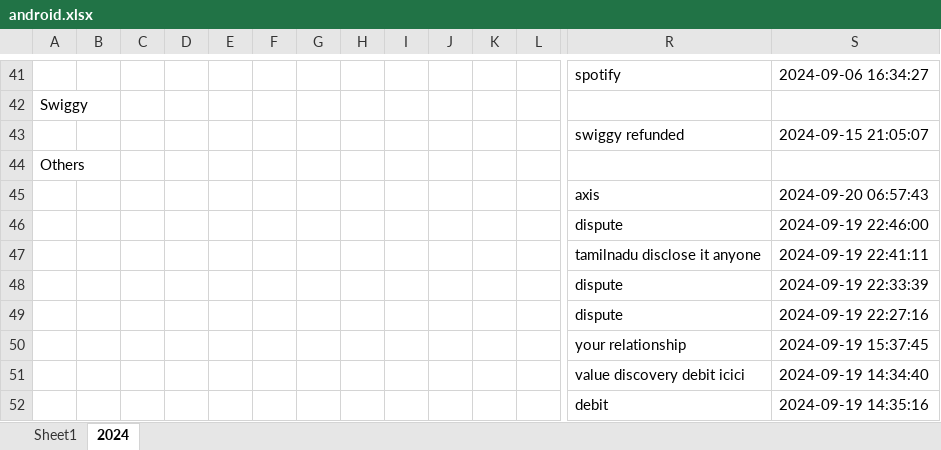
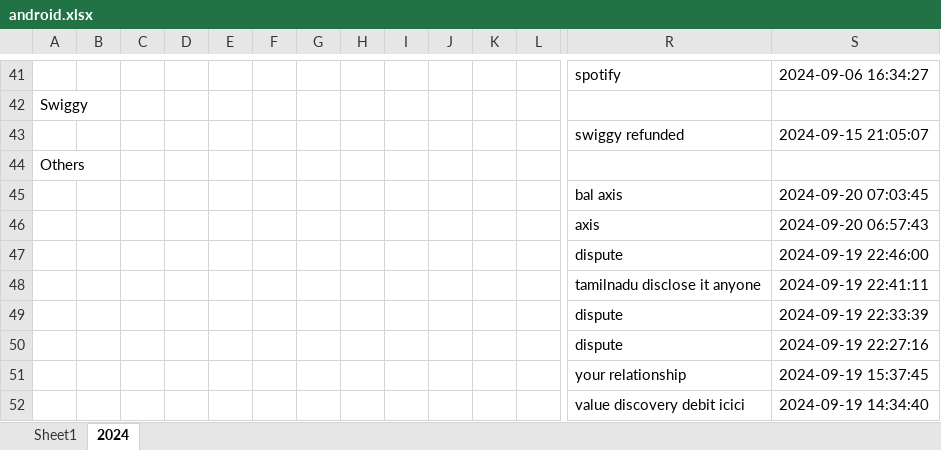
Before and after one commit to vinothvikas1987/LLM_Android, an Excel workbook: android.xlsx, sheet 2024, drawn as a sheet; only a part is shown, gaps mark what is left out; the shorter side is filled out with more unchanged rows; values as stored, in another font and other column widths than the file's, no borders; rows hold the shown columns only; the diff names each change by its address in the sheet, - before the commit and + after, or states it on an @@ line.

Commit message:
Update Excel file 2024-09-20 01:45:36.337235

```diff
--- a/android.xlsx (sheet 2024)
+++ b/android.xlsx (sheet 2024)
+row 45:  |  |  |  |  |  |  |  |  |  |  |  | bal axis | 2024-09-20 07:03:45
```
